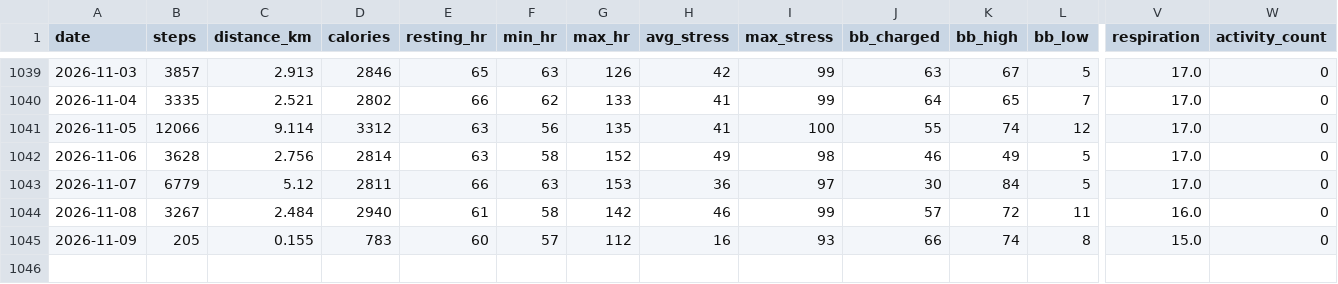
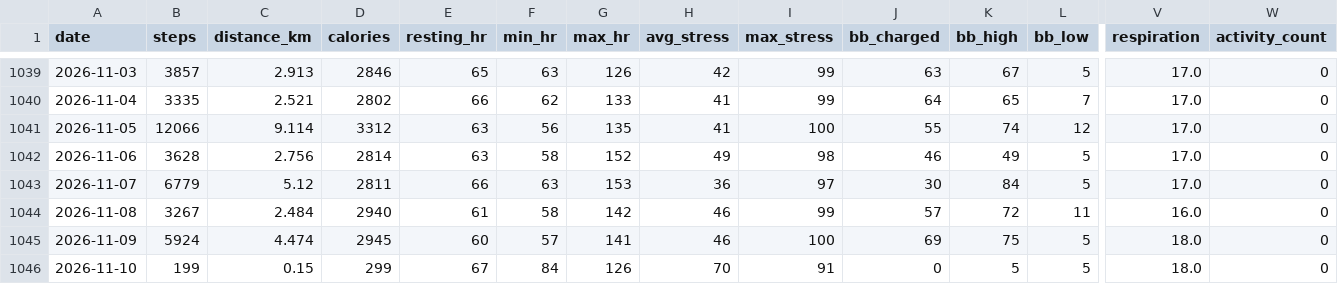
Before and after one commit to chenzihuan67/garmin-sync, a CSV file: summary.csv, drawn as a sheet; only a part is shown, gaps mark what is left out; rows hold the shown columns only; the diff names each change by its address in the sheet, - before the commit and + after, or states it on an @@ line.

```diff
--- a/summary.csv
+++ b/summary.csv
-B1045 (steps): 205
+B1045 (steps): 5924
-C1045 (distance_km): 0.155
+C1045 (distance_km): 4.474
-D1045 (calories): 783
+D1045 (calories): 2945
-G1045 (max_hr): 112
+G1045 (max_hr): 141
-H1045 (avg_stress): 16
+H1045 (avg_stress): 46
-I1045 (max_stress): 93
+I1045 (max_stress): 100
-J1045 (bb_charged): 66
+J1045 (bb_charged): 69
-K1045 (bb_high): 74
+K1045 (bb_high): 75
-L1045 (bb_low): 8
+L1045 (bb_low): 5
-V1045 (respiration): 15.0
+V1045 (respiration): 18.0
+row 1046: 2026-11-10 | 199 | 0.15 | 299 | 67 | 84 | 126 | 70 | 91 | 0 | 5 | 5 | 18.0 | 0
```
Also changed, not shown: 3 other files.
